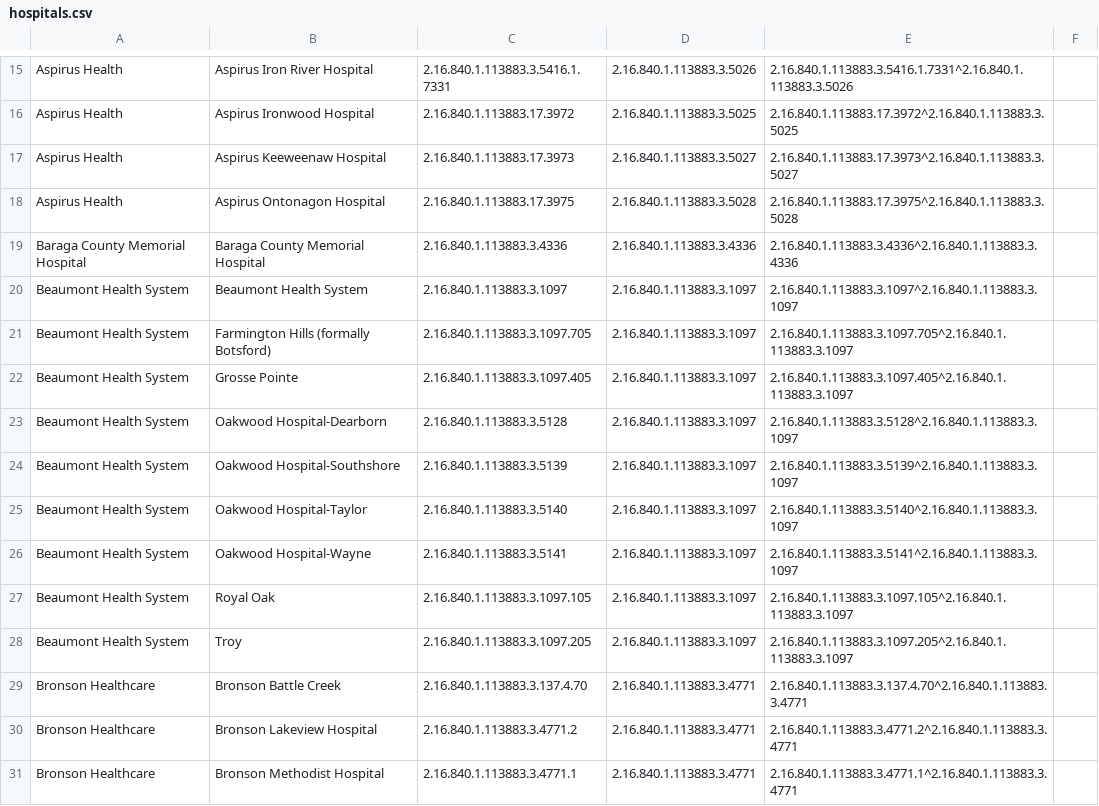
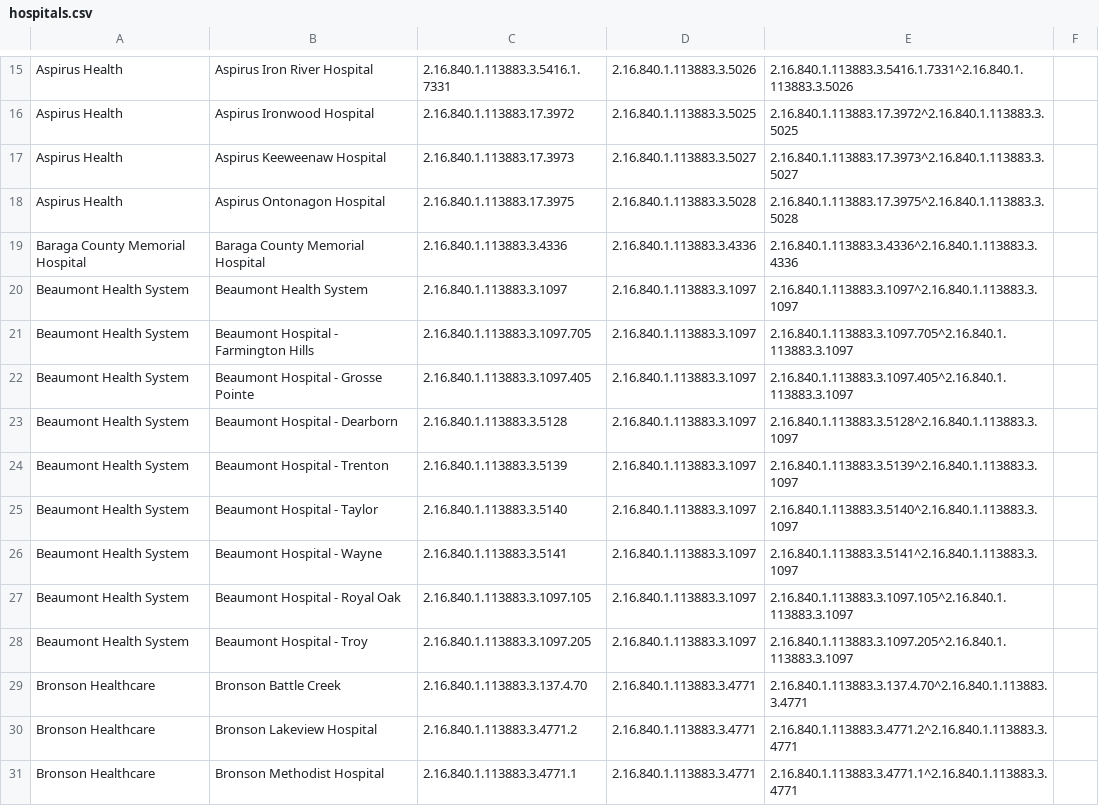
Before and after one commit to informationsoftworks/mihin, a CSV file: oids/hospitals.csv, drawn as a sheet; only a part is shown, gaps mark what is left out; the diff covers the shown part only.

```diff
--- a/oids/hospitals.csv
+++ b/oids/hospitals.csv
@@ -20,10 +20,10 @@ Baraga County Memorial Hospital ,Baraga County Memorial Hospital ,2.16.840.1.113
 Beaumont Health System,Beaumont Health System,2.16.840.1.113883.3.1097,2.16.840.1.113883.3.1097,2.16.840.1.113883.3.1097^2.16.840.1.113883.3.1097,
-Beaumont Health System,Farmington Hills (formally Botsford),2.16.840.1.113883.3.1097.705,2.16.840.1.113883.3.1097,2.16.840.1.113883.3.1097.705^2.16.840.1.113883.3.1097,
-Beaumont Health System,Grosse Pointe,2.16.840.1.113883.3.1097.405,2.16.840.1.113883.3.1097,2.16.840.1.113883.3.1097.405^2.16.840.1.113883.3.1097,
-Beaumont Health System,Oakwood Hospital-Dearborn,2.16.840.1.113883.3.5128,2.16.840.1.113883.3.1097,2.16.840.1.113883.3.5128^2.16.840.1.113883.3.1097,
-Beaumont Health System,Oakwood Hospital-Southshore,2.16.840.1.113883.3.5139,2.16.840.1.113883.3.1097,2.16.840.1.113883.3.5139^2.16.840.1.113883.3.1097,
-Beaumont Health System,Oakwood Hospital-Taylor,2.16.840.1.113883.3.5140,2.16.840.1.113883.3.1097,2.16.840.1.113883.3.5140^2.16.840.1.113883.3.1097,
-Beaumont Health System,Oakwood Hospital-Wayne,2.16.840.1.113883.3.5141,2.16.840.1.113883.3.1097,2.16.840.1.113883.3.5141^2.16.840.1.113883.3.1097,
-Beaumont Health System,Royal Oak,2.16.840.1.113883.3.1097.105,2.16.840.1.113883.3.1097,2.16.840.1.113883.3.1097.105^2.16.840.1.113883.3.1097,
-Beaumont Health System,Troy,2.16.840.1.113883.3.1097.205,2.16.840.1.113883.3.1097,2.16.840.1.113883.3.1097.205^2.16.840.1.113883.3.1097,
+Beaumont Health System,Beaumont Hospital - Farmington Hills ,2.16.840.1.113883.3.1097.705,2.16.840.1.113883.3.1097,2.16.840.1.113883.3.1097.705^2.16.840.1.113883.3.1097,
+Beaumont Health System,Beaumont Hospital - Grosse Pointe,2.16.840.1.113883.3.1097.405,2.16.840.1.113883.3.1097,2.16.840.1.113883.3.1097.405^2.16.840.1.113883.3.1097,
+Beaumont Health System,Beaumont Hospital - Dearborn,2.16.840.1.113883.3.5128,2.16.840.1.113883.3.1097,2.16.840.1.113883.3.5128^2.16.840.1.113883.3.1097,
+Beaumont Health System,Beaumont Hospital - Trenton,2.16.840.1.113883.3.5139,2.16.840.1.113883.3.1097,2.16.840.1.113883.3.5139^2.16.840.1.113883.3.1097,
+Beaumont Health System,Beaumont Hospital - Taylor,2.16.840.1.113883.3.5140,2.16.840.1.113883.3.1097,2.16.840.1.113883.3.5140^2.16.840.1.113883.3.1097,
+Beaumont Health System, Beaumont Hospital - Wayne,2.16.840.1.113883.3.5141,2.16.840.1.113883.3.1097,2.16.840.1.113883.3.5141^2.16.840.1.113883.3.1097,
+Beaumont Health System,Beaumont Hospital - Royal Oak,2.16.840.1.113883.3.1097.105,2.16.840.1.113883.3.1097,2.16.840.1.113883.3.1097.105^2.16.840.1.113883.3.1097,
+Beaumont Health System,Beaumont Hospital - Troy,2.16.840.1.113883.3.1097.205,2.16.840.1.113883.3.1097,2.16.840.1.113883.3.1097.205^2.16.840.1.113883.3.1097,
 Bronson Healthcare,Bronson Battle Creek,2.16.840.1.113883.3.137.4.70,2.16.840.1.113883.3.4771,2.16.840.1.113883.3.137.4.70^2.16.840.1.113883.3.4771,
```
Also changed, not shown: 39 edited cells elsewhere in this file.
